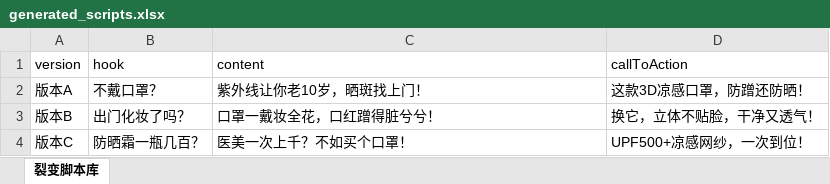
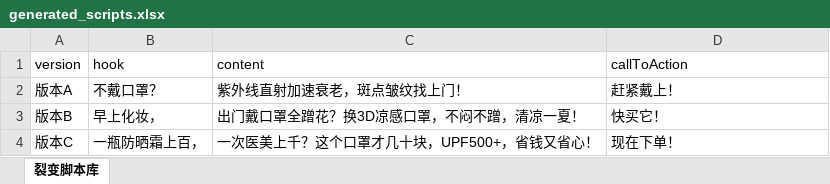
Before and after one commit to Codexxxiao/wether_driver, an Excel workbook: generated_scripts.xlsx, sheet 裂变脚本库, drawn as a sheet; values as stored, in another font and other column widths than the file's, no borders; the diff names each change by its address in the sheet, - before the commit and + after, or states it on an @@ line.

```diff
--- a/generated_scripts.xlsx (sheet 裂变脚本库)
+++ b/generated_scripts.xlsx (sheet 裂变脚本库)
-C2 (content): 紫外线让你老10岁，晒斑找上门！
+C2 (content): 紫外线直射加速衰老，斑点皱纹找上门！
-D2 (callToAction): 这款3D凉感口罩，防蹭还防晒！
+D2 (callToAction): 赶紧戴上！
-B3 (hook): 出门化妆了吗？
+B3 (hook): 早上化妆，
-C3 (content): 口罩一戴妆全花，口红蹭得脏兮兮！
+C3 (content): 出门戴口罩全蹭花？换3D凉感口罩，不闷不蹭，清凉一夏！
-D3 (callToAction): 换它，立体不贴脸，干净又透气！
+D3 (callToAction): 快买它！
-B4 (hook): 防晒霜一瓶几百？
+B4 (hook): 一瓶防晒霜上百，
-C4 (content): 医美一次上千？不如买个口罩！
+C4 (content): 一次医美上千？这个口罩才几十块，UPF500+，省钱又省心！
-D4 (callToAction): UPF500+凉感网纱，一次到位！
+D4 (callToAction): 现在下单！
```
Also changed, not shown: 1 other file.
